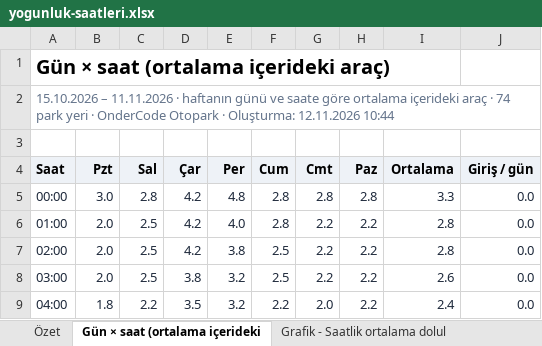
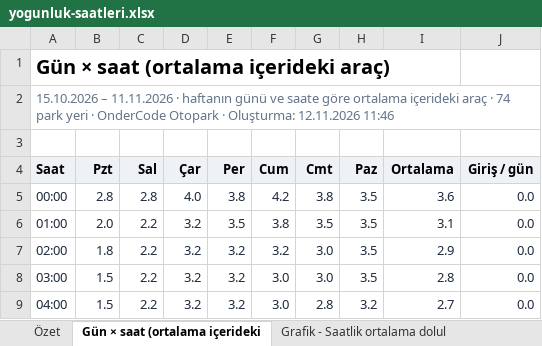
Before and after one commit to OnderCode/OnderCode.Suite, an Excel workbook: docs/otopark/ornek-raporlar/yogunluk-saatleri.xlsx, sheet Gün × saat (ortalama içerideki, drawn as a sheet; only a part is shown; values as stored, in another font and other column widths than the file's, no borders; the diff covers the shown part only; the diff names each change by its address in the sheet, - before the commit and + after, or states it on an @@ line.

```diff
--- a/docs/otopark/ornek-raporlar/yogunluk-saatleri.xlsx (sheet Gün × saat (ortalama içerideki)
+++ b/docs/otopark/ornek-raporlar/yogunluk-saatleri.xlsx (sheet Gün × saat (ortalama içerideki)
-A2 (Saat): …Oluşturma: 12.11.2026 10:44
+A2 (Saat): …Oluşturma: 12.11.2026 11:46
-B5 (Pzt): 3.0
+B5 (Pzt): 2.8
-D5 (Çar): 4.2
+D5 (Çar): 4.0
-E5 (Per): 4.8
+E5 (Per): 3.8
-F5 (Cum): 2.8
+F5 (Cum): 4.2
-G5 (Cmt): 2.8
+G5 (Cmt): 3.8
-H5 (Paz): 2.8
+H5 (Paz): 3.5
-I5 (Ortalama): 3.3
+I5 (Ortalama): 3.6
-C6:C8 (Sal): 2.5
+C6:C8 (Sal): 2.2
-D6:D7 (Çar): 4.2
+D6:D7 (Çar): 3.2
-E6 (Per): 4.0
+E6 (Per): 3.5
-F6 (Cum): 2.8
+F6 (Cum): 3.8
-G6 (Cmt): 2.2
+G6 (Cmt): 3.5
-H6:H8 (Paz): 2.2
+H6:H8 (Paz): 3.5
-I6 (Ortalama): 2.8
+I6 (Ortalama): 3.1
-B7 (Pzt): 2.0
+B7 (Pzt): 1.8
-E7 (Per): 3.8
+E7 (Per): 3.2
-F7 (Cum): 2.5
+F7 (Cum): 3.2
-G7:G8 (Cmt): 2.2
+G7:G8 (Cmt): 3.0
-I7 (Ortalama): 2.8
+I7 (Ortalama): 2.9
-B8 (Pzt): 2.0
+B8 (Pzt): 1.5
-D8 (Çar): 3.8
+D8 (Çar): 3.2
-F8 (Cum): 2.5
+F8 (Cum): 3.0
-I8 (Ortalama): 2.6
+I8 (Ortalama): 2.8
-B9 (Pzt): 1.8
+B9 (Pzt): 1.5
-D9 (Çar): 3.5
+D9 (Çar): 3.2
-F9 (Cum): 2.2
+F9 (Cum): 3.0
-G9 (Cmt): 2.0
+G9 (Cmt): 2.8
-H9 (Paz): 2.2
+H9 (Paz): 3.2
-I9 (Ortalama): 2.4
+I9 (Ortalama): 2.7
```
Also changed, not shown: 159 edited cells elsewhere in this sheet, sheet Grafik - Saatlik ortalama dolul, sheet Grafik - Saatlik ortalama giriş, sheet Özet, docs/otel/ornek-raporlar/doluluk-tahmini.xlsx, docs/otel/ornek-raporlar/gelir-ve-doluluk.xlsx, 34 other files.
